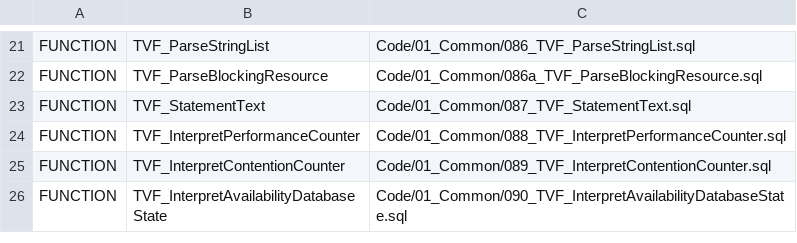
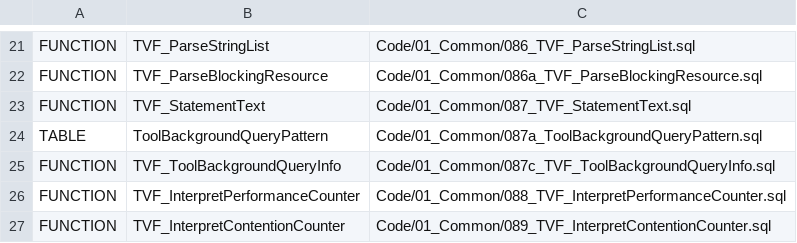
Before and after one commit to gecompat/SQL_Server_Analyze, a CSV file: Metadata/Inventory/Objects.csv, drawn as a sheet; only a part is shown, gaps mark what is left out; the shorter side is filled out with more unchanged rows.

```diff
--- a/Metadata/Inventory/Objects.csv
+++ b/Metadata/Inventory/Objects.csv
@@ -23,2 +23,4 @@ FUNCTION,TVF_ParseBlockingResource,Code/01_Common/086a_TVF_ParseBlockingResource
 FUNCTION,TVF_StatementText,Code/01_Common/087_TVF_StatementText.sql
+TABLE,ToolBackgroundQueryPattern,Code/01_Common/087a_ToolBackgroundQueryPattern.sql
+FUNCTION,TVF_ToolBackgroundQueryInfo,Code/01_Common/087c_TVF_ToolBackgroundQueryInfo.sql
 FUNCTION,TVF_InterpretPerformanceCounter,Code/01_Common/088_TVF_InterpretPerformanceCounter.sql
```
Also changed, not shown: Metadata/Inventory/Parameters.csv, Metadata/Inventory/ResultSets.csv, 26 other files.
